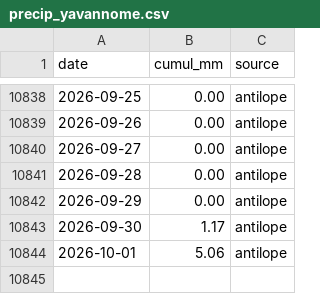
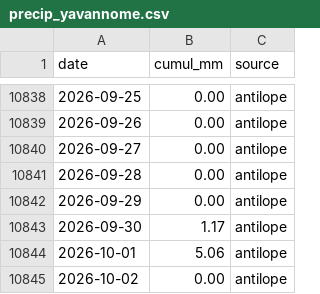
Before and after one commit to nicolasdbs8/precip-yavannome, a CSV file: precip_yavannome.csv, drawn as a sheet; only a part is shown, gaps mark what is left out.

```diff
--- a/precip_yavannome.csv
+++ b/precip_yavannome.csv
@@ -10844 +10844,2 @@ date,cumul_mm,source
 2026-10-01,5.06,antilope
+2026-10-02,0.00,antilope
```
Also changed, not shown: 1 other file.
